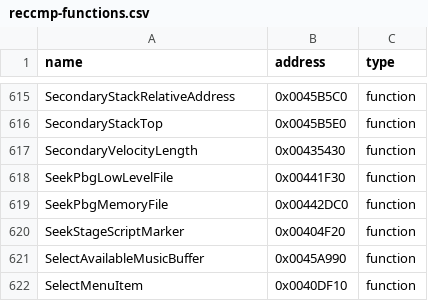
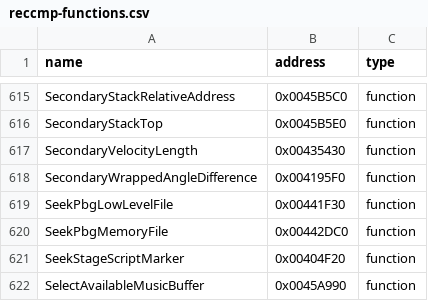
Before and after one commit to N0zoM1z0/th11, a CSV file: config/reccmp-functions.csv, drawn as a sheet; only a part is shown, gaps mark what is left out; the shorter side is filled out with more unchanged rows.

```diff
--- a/config/reccmp-functions.csv
+++ b/config/reccmp-functions.csv
@@ -617,2 +617,3 @@ SecondaryStackTop,0x0045B5E0,function
 SecondaryVelocityLength,0x00435430,function
+SecondaryWrappedAngleDifference,0x004195F0,function
 SeekPbgLowLevelFile,0x00441F30,function
```
Also changed, not shown: config/implemented.csv, config/matches.csv, 8 other files.
